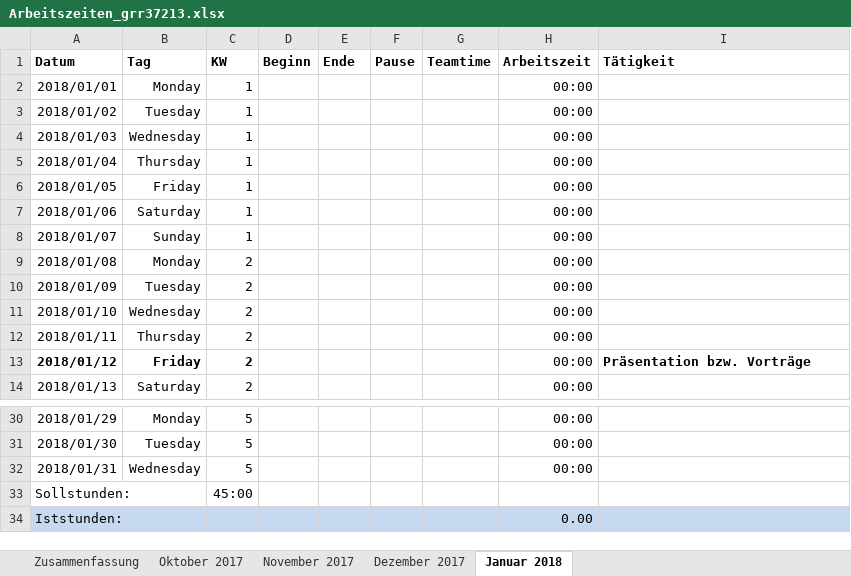
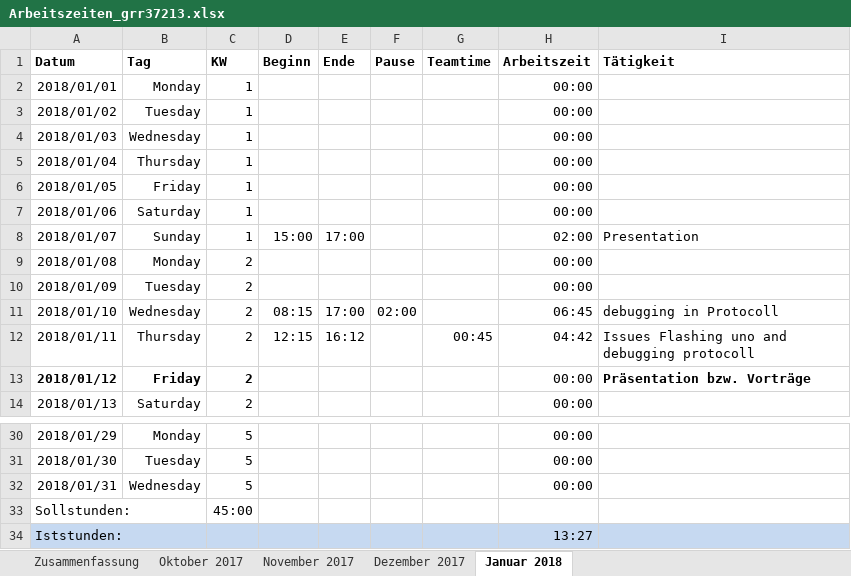
Before and after one commit to scd42636/DT_WS1718_02_StarCar, an Excel workbook: dokumentation/arbeitszeiten/Arbeitszeiten_grr37213.xlsx, sheet Januar 2018, drawn as a sheet; only a part is shown, gaps mark what is left out; values as stored, in another font and other column widths than the file's, no borders; conditional formats not drawn; the diff names each change by its address in the sheet, - before the commit and + after, or states it on an @@ line.

Commit message:
arbeitszeit

```diff
--- a/dokumentation/arbeitszeiten/Arbeitszeiten_grr37213.xlsx (sheet Januar 2018)
+++ b/dokumentation/arbeitszeiten/Arbeitszeiten_grr37213.xlsx (sheet Januar 2018)
-D8 (Beginn): (empty)
+D8 (Beginn): 15:00
-E8 (Ende): (empty)
+E8 (Ende): 17:00
-H8 (Arbeitszeit): 00:00
+H8 (Arbeitszeit): 02:00
-I8 (Tätigkeit): (empty)
+I8 (Tätigkeit): Presentation
-D11 (Beginn): (empty)
+D11 (Beginn): 08:15
-E11 (Ende): (empty)
+E11 (Ende): 17:00
-F11 (Pause): (empty)
+F11 (Pause): 02:00
-H11 (Arbeitszeit): 00:00
+H11 (Arbeitszeit): 06:45
-I11 (Tätigkeit): (empty)
+I11 (Tätigkeit): debugging in Protocoll
-D12 (Beginn): (empty)
+D12 (Beginn): 12:15
-E12 (Ende): (empty)
+E12 (Ende): 16:12
-G12 (Teamtime): (empty)
+G12 (Teamtime): 00:45
-H12 (Arbeitszeit): 00:00
+H12 (Arbeitszeit): 04:42
-I12 (Tätigkeit): (empty)
+I12 (Tätigkeit): Issues Flashing uno and debugging protocoll
-H34 (Arbeitszeit): 0.00
+H34 (Arbeitszeit): 13:27
```
Also changed, not shown: sheet Dezember 2017, sheet Zusammenfassung.
